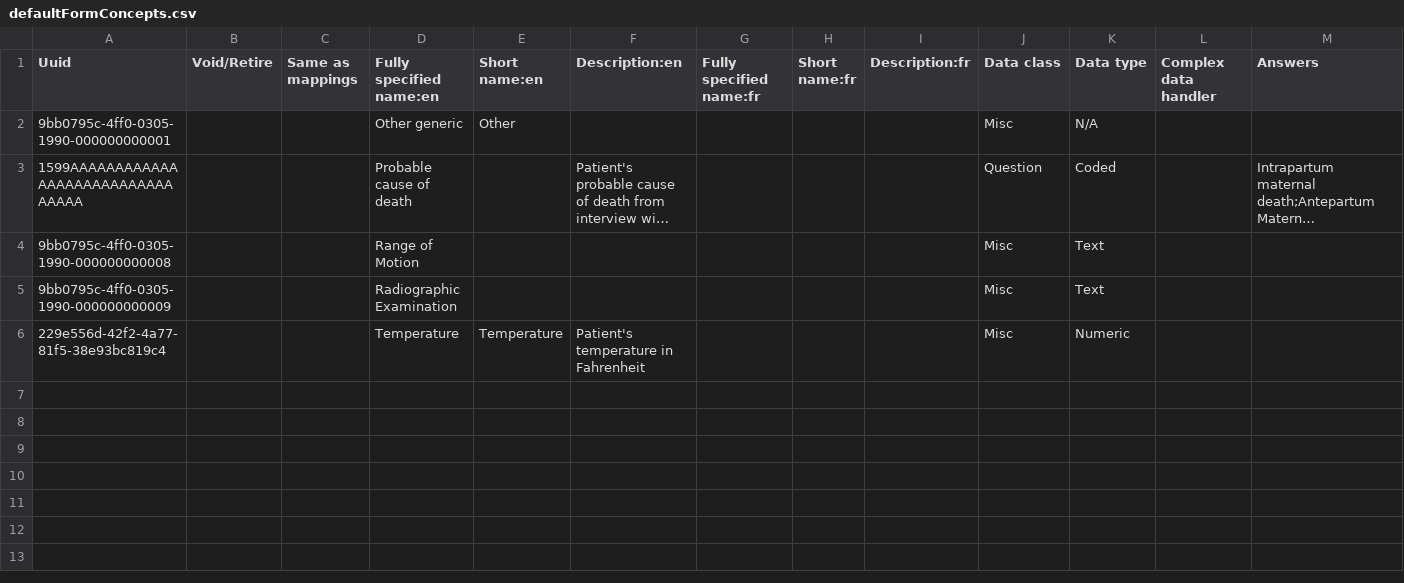
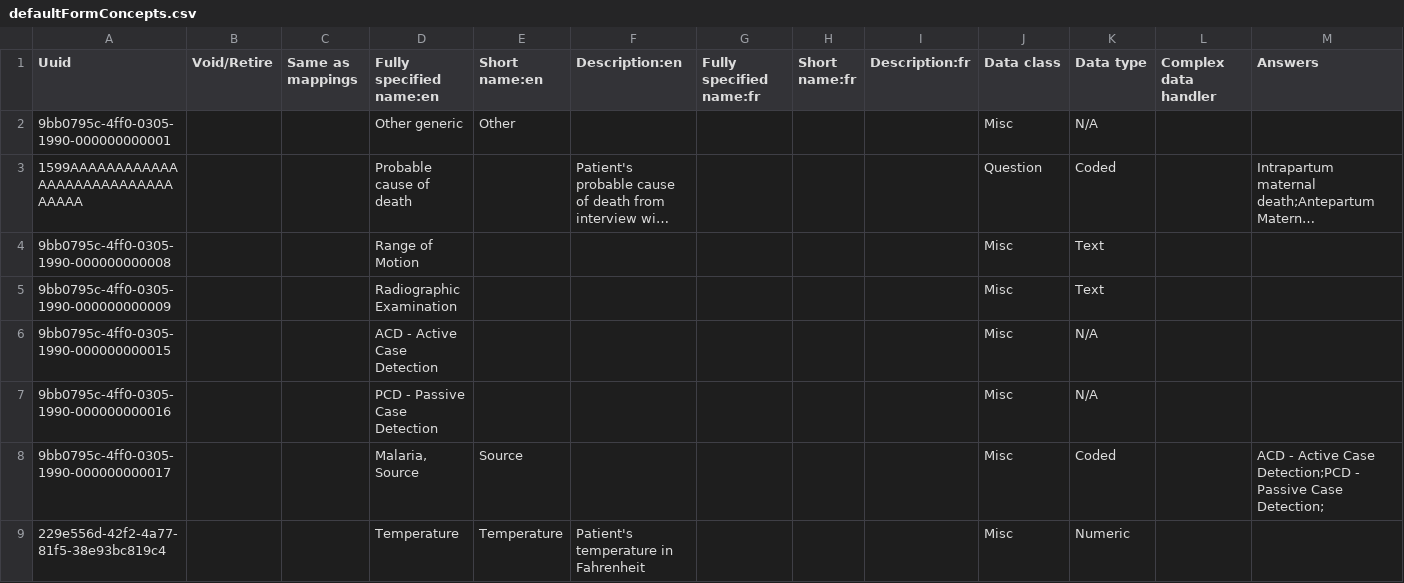
Before and after one commit to Bahmni/clinic-config, a CSV file: masterdata/configuration/concepts/defaultFormConcepts.csv, drawn as a sheet; only a part is shown; long unchanged cells end in …; rows hold the shown columns only; the diff names each change by its address in the sheet, - before the commit and + after, or states it on an @@ line.

Commit message:
BAH-1747 | Added Malaria json and updated concepts

```diff
--- a/masterdata/configuration/concepts/defaultFormConcepts.csv
+++ b/masterdata/configuration/concepts/defaultFormConcepts.csv
+row 6: 9bb0795c-4ff0-0305-1990-000000000015 |  |  | ACD - Active Case Detection |  |  |  |  |  | Misc | N/A
+row 7: 9bb0795c-4ff0-0305-1990-000000000016 |  |  | PCD - Passive Case Detection |  |  |  |  |  | Misc | N/A
+row 8: 9bb0795c-4ff0-0305-1990-000000000017 |  |  | Malaria, Source | Source |  |  |  |  | Misc | Coded |  | ACD - Active Case Detection;PCD - Passive Case Detection;
```
Also changed, not shown: 2 other files.
